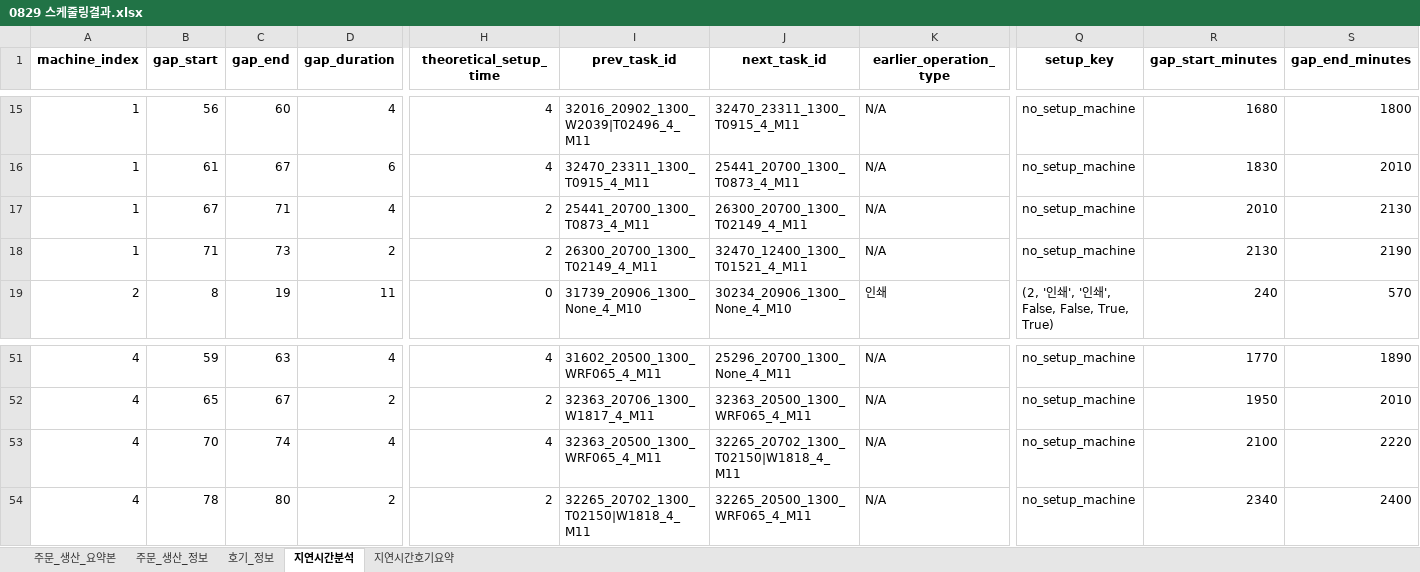
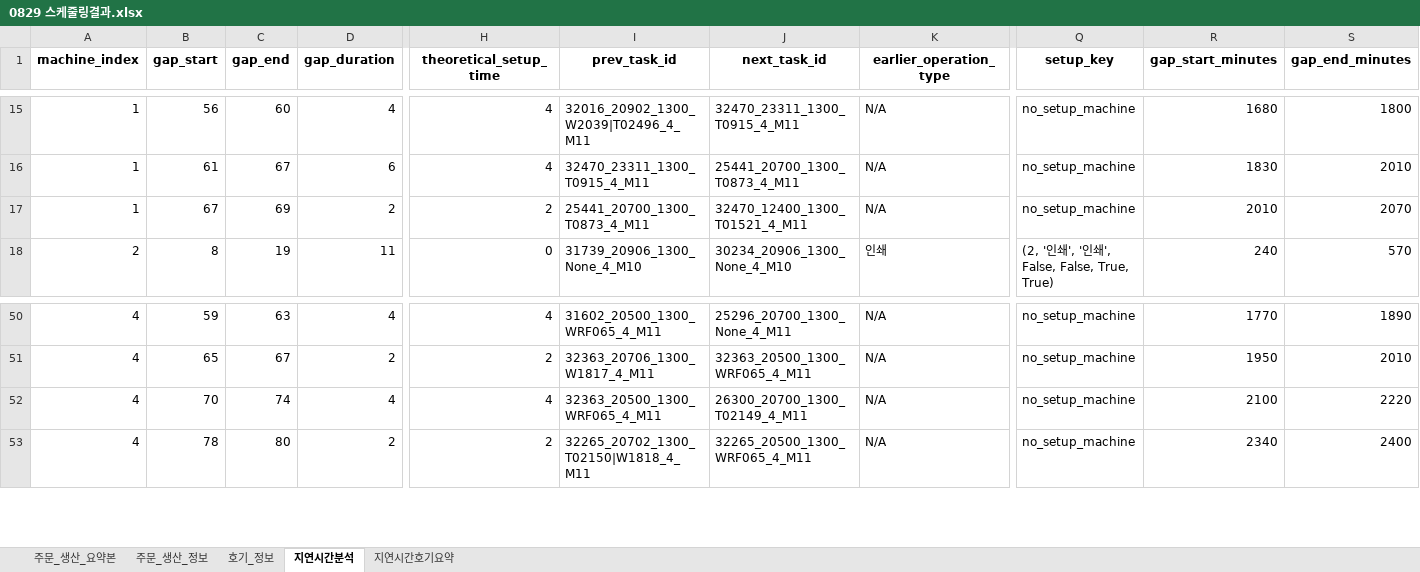
Before and after one commit to Sohyun-B/production-scheduling-system, an Excel workbook: python_engine/data/output/0829 스케줄링결과.xlsx, sheet 지연시간분석, drawn as a sheet; only a part is shown, gaps mark what is left out; values as stored, in another font and other column widths than the file's, no borders; removed rows and columns are numbered as before the commit, all else as after; rows hold the shown columns only; the diff names each change by its address in the sheet, - before the commit and + after, or states it on an @@ line.

```diff
--- a/python_engine/data/output/0829 스케줄링결과.xlsx (sheet 지연시간분석)
+++ b/python_engine/data/output/0829 스케줄링결과.xlsx (sheet 지연시간분석)
-row 17: 1 | 67 | 71 | 4 | 2 | 25441_20700_1300_T0873_4_M11 | 26300_20700_1300_T02149_4_M11 | N/A | no_setup_machine | 2010 | 2130
-B17 (gap_start): 71
+B17 (gap_start): 67
-C17 (gap_end): 73
+C17 (gap_end): 69
-I17 (prev_task_id): 26300_20700_1300_T02149_4_M11
+I17 (prev_task_id): 25441_20700_1300_T0873_4_M11
-R17 (gap_start_minutes): 2130
+R17 (gap_start_minutes): 2010
-S17 (gap_end_minutes): 2190
+S17 (gap_end_minutes): 2070
-J52 (next_task_id): 32265_20702_1300_T02150|W1818_4_M11
+J52 (next_task_id): 26300_20700_1300_T02149_4_M11
```
Also changed, not shown: sheet 호기_정보, sheet 주문_생산_요약본, sheet 지연시간호기요약, python_engine/aging_df.xlsx, python_engine/data/output/machine_gap_summary.xlsx, 14 other files.
